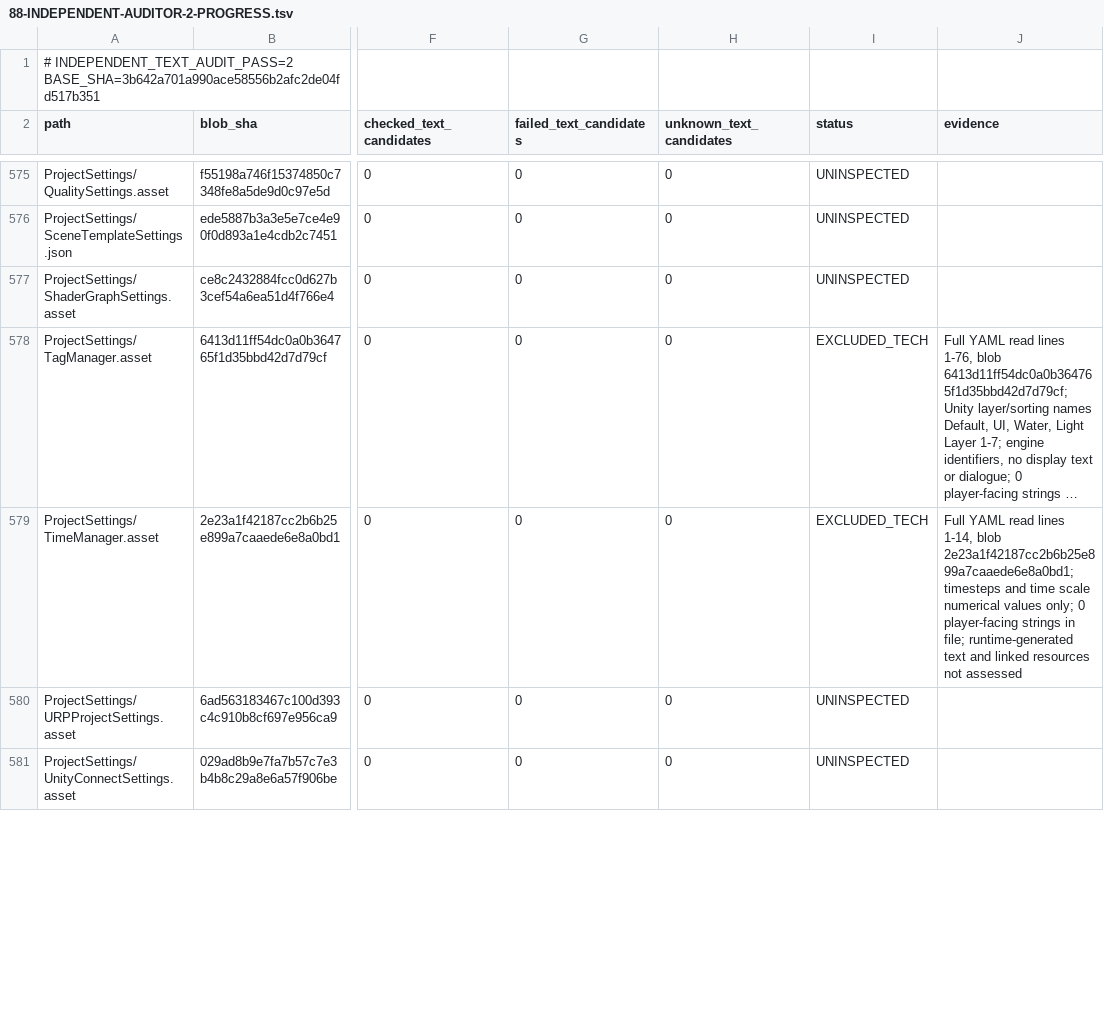
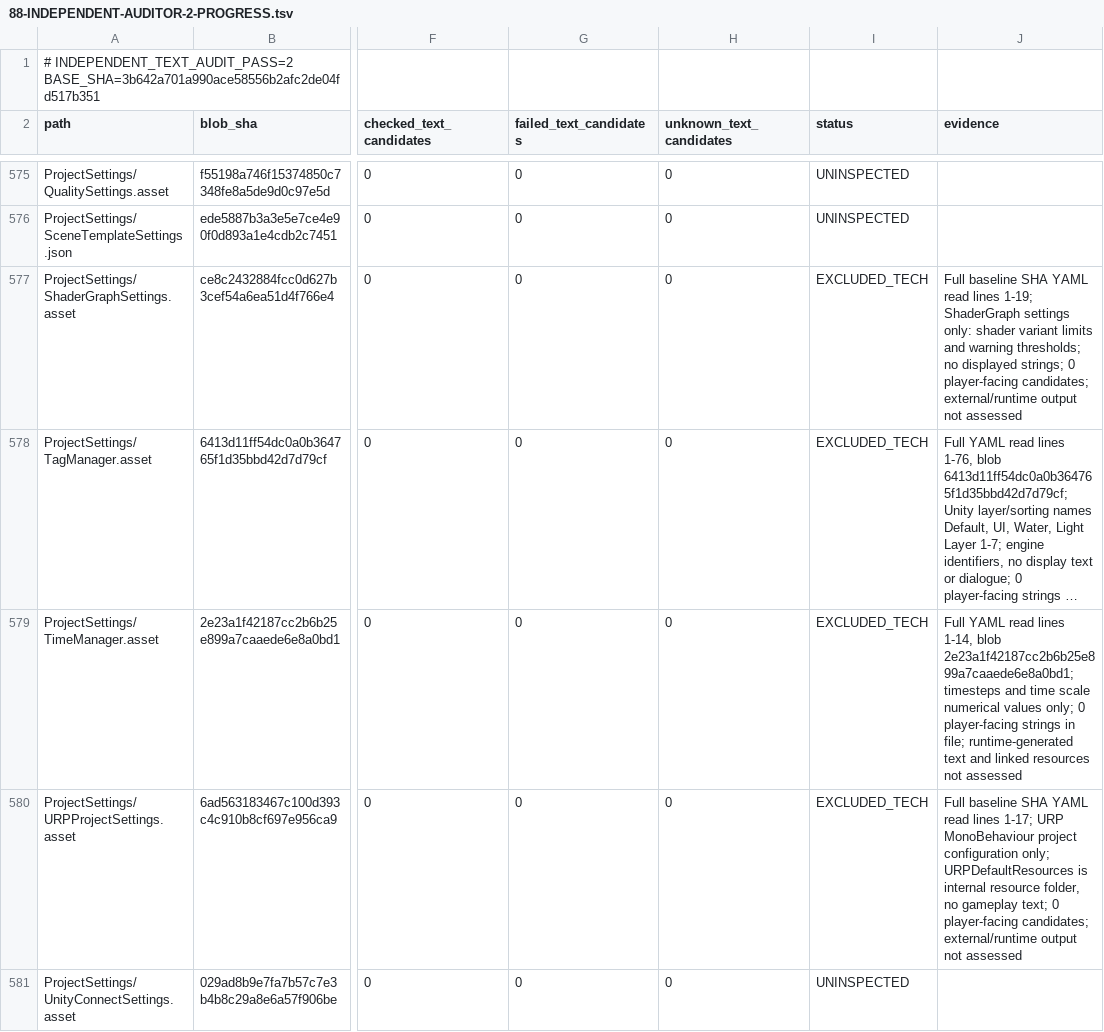
Before and after one commit to Olmad/Sinbinder-public, a TSV file: Docs/AgentTeam/88-INDEPENDENT-AUDITOR-2-PROGRESS.tsv, drawn as a sheet; only a part is shown, gaps mark what is left out; long unchanged cells end in …; the diff covers the shown part only; the diff names each change by its address in the sheet, - before the commit and + after, or states it on an @@ line.

Commit message:
docs(audit): independently classify four Unity project configuration sources

```diff
--- a/Docs/AgentTeam/88-INDEPENDENT-AUDITOR-2-PROGRESS.tsv
+++ b/Docs/AgentTeam/88-INDEPENDENT-AUDITOR-2-PROGRESS.tsv
-I577 (status): UNINSPECTED
+I577 (status): EXCLUDED_TECH
-J577 (evidence): (empty)
+J577 (evidence): Full baseline SHA YAML read lines 1-19; ShaderGraph settings only: shader variant limits and warning thresholds; no displayed strings; 0 player-facing candidates; external/runtime output not assessed
-I580 (status): UNINSPECTED
+I580 (status): EXCLUDED_TECH
-J580 (evidence): (empty)
+J580 (evidence): Full baseline SHA YAML read lines 1-17; URP MonoBehaviour project configuration only; URPDefaultResources is internal resource folder, no gameplay text; 0 player-facing candidates; external/runtime output not assessed
```
Also changed, not shown: 4 edited cells elsewhere in this file.
